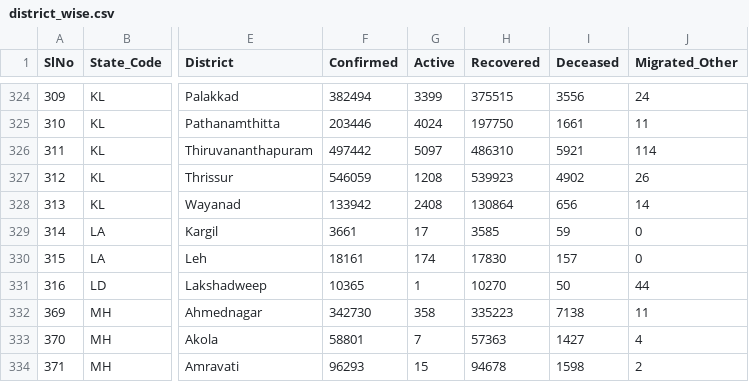
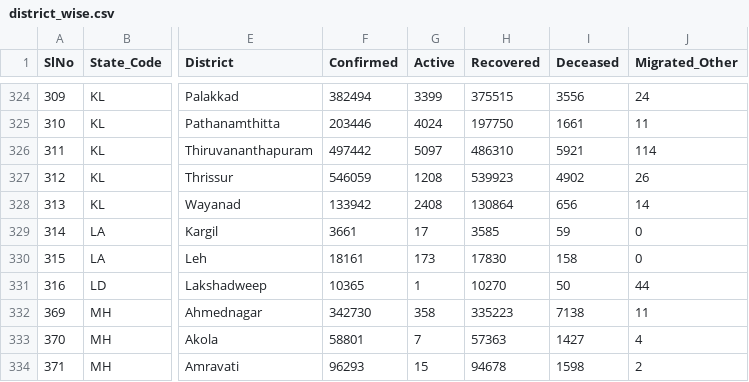
Before and after one commit to keshavashiya/covid19bharat_data, a CSV file: csv/latest/district_wise.csv, drawn as a sheet; only a part is shown, gaps mark what is left out; the diff names each change by its address in the sheet, - before the commit and + after, or states it on an @@ line.

Commit message:
data updated on - Mon Dec 13 10:24:21 IST 2021

```diff
--- a/csv/latest/district_wise.csv
+++ b/csv/latest/district_wise.csv
-G330 (Active): 174
+G330 (Active): 173
-I330 (Deceased): 157
+I330 (Deceased): 158
```
